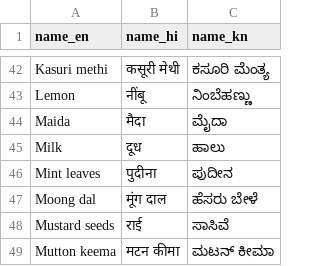
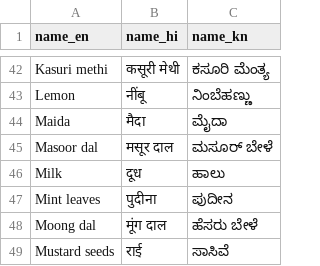
Before and after one commit to nulllvoid/flatmeal, a CSV file: data/ingredient-glossary.csv, drawn as a sheet; only a part is shown, gaps mark what is left out; the shorter side is filled out with more unchanged rows.

```diff
--- a/data/ingredient-glossary.csv
+++ b/data/ingredient-glossary.csv
@@ -44,2 +44,3 @@ Lemon,नींबू,ನಿಂಬೆಹಣ್ಣು
 Maida,मैदा,ಮೈದಾ
+Masoor dal,मसूर दाल,ಮಸೂರ್ ಬೇಳೆ
 Milk,दूध,ಹಾಲು
```
Also changed, not shown: data/ingredients.csv, data/recipes.csv, 1 other file.
